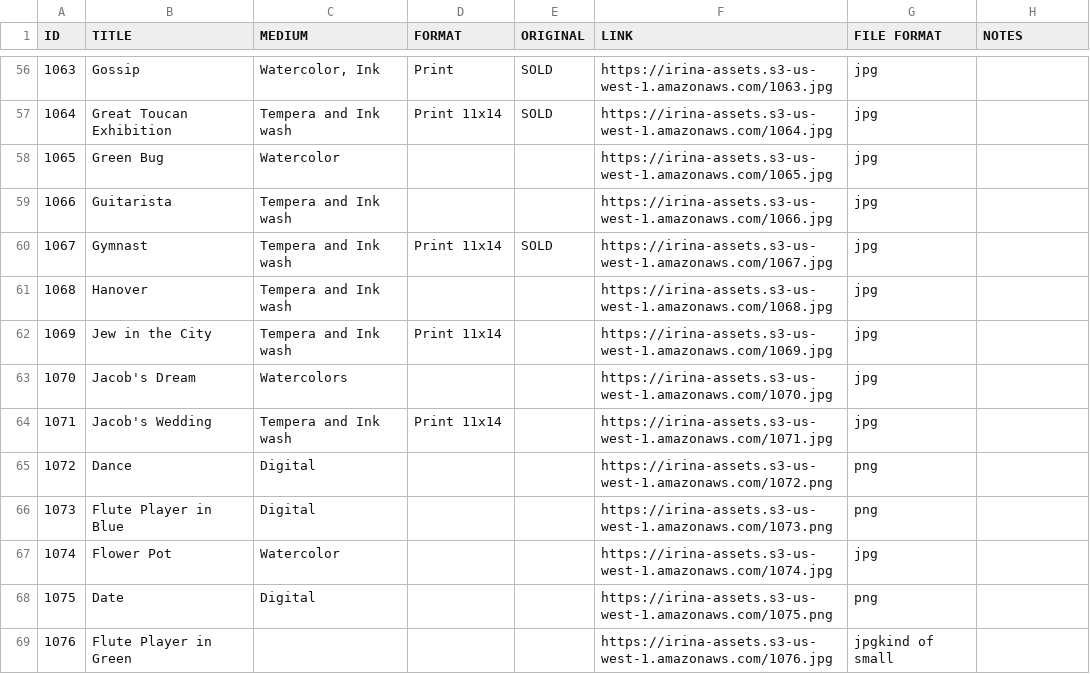
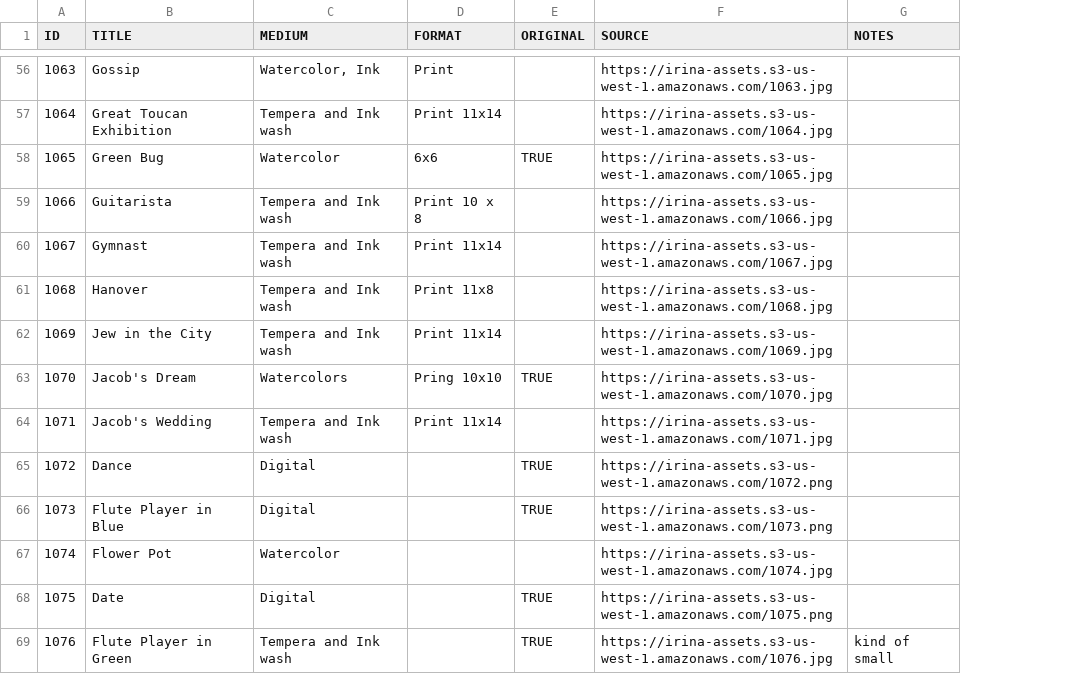
Before and after one commit to elanalynn/ik, a CSV file: src/data/art.csv, drawn as a sheet; only a part is shown, gaps mark what is left out; removed rows and columns are numbered as before the commit, all else as after; the diff covers the shown part only; the diff names each change by its address in the sheet, - before the commit and + after, or states it on an @@ line.

Commit message:
adds original tag and more scss clenaup

```diff
--- a/src/data/art.csv
+++ b/src/data/art.csv
-column G (FILE FORMAT), rows 56-69: jpg | jpg | jpg | jpg | jpg | jpg | jpg | jpg | jpg | png | png | jpg | png | jpgkind of small
-F1: LINK
+F1: SOURCE
-E56:E57 (ORIGINAL): SOLD
+E56:E57 (ORIGINAL): (empty)
-D58 (FORMAT): (empty)
+D58 (FORMAT): 6x6
-E58 (ORIGINAL): (empty)
+E58 (ORIGINAL): TRUE
-D59 (FORMAT): (empty)
+D59 (FORMAT): Print 10 x 8
-E60 (ORIGINAL): SOLD
+E60 (ORIGINAL): (empty)
-D61 (FORMAT): (empty)
+D61 (FORMAT): Print 11x8
-D63 (FORMAT): (empty)
+D63 (FORMAT): Pring 10x10
-E63 (ORIGINAL): (empty)
+E63 (ORIGINAL): TRUE
-E65:E66 (ORIGINAL): (empty)
+E65:E66 (ORIGINAL): TRUE
-E68:E69 (ORIGINAL): (empty)
+E68:E69 (ORIGINAL): TRUE
-C69 (MEDIUM): (empty)
+C69 (MEDIUM): Tempera and Ink wash
-G69 (NOTES): (empty)
+G69 (NOTES): kind of small
```
Also changed, not shown: 114 edited cells elsewhere in this file, 10 other files.
